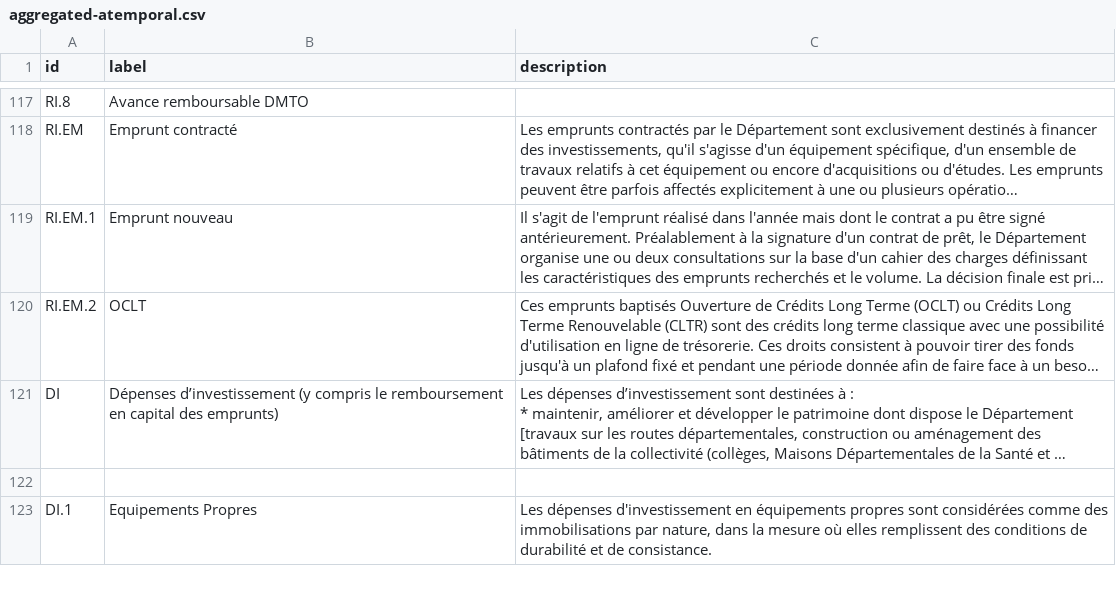
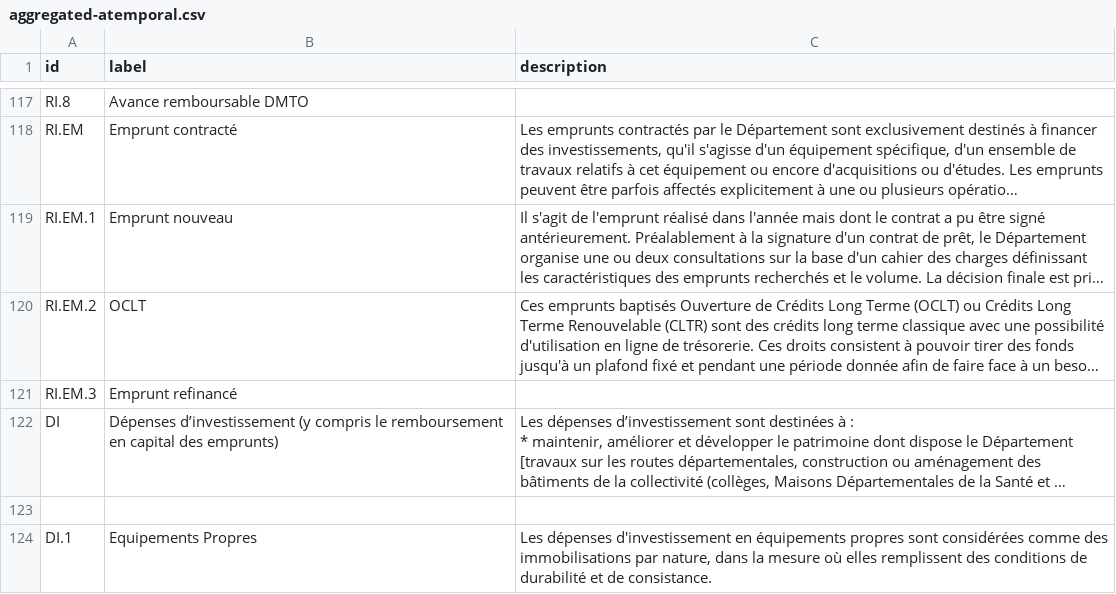
Before and after one commit to datalocale/dataviz-finances-gironde, a CSV file: data/texts/aggregated-atemporal.csv, drawn as a sheet; only a part is shown, gaps mark what is left out; long unchanged cells end in …; the diff names each change by its address in the sheet, - before the commit and + after, or states it on an @@ line.

Commit message:
Add files via upload

```diff
--- a/data/texts/aggregated-atemporal.csv
+++ b/data/texts/aggregated-atemporal.csv
+row 121: RI.EM.3 | Emprunt refinancé
```
